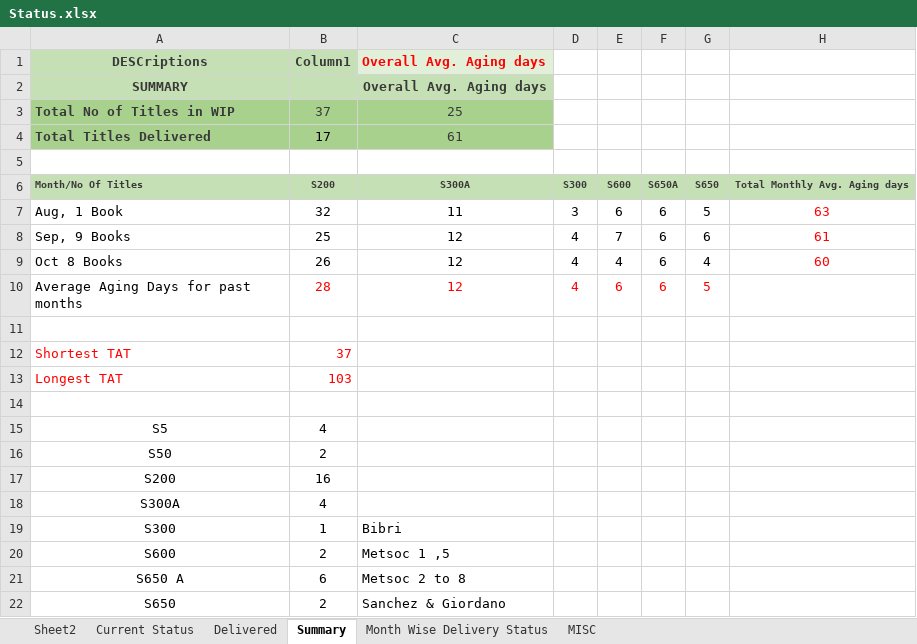
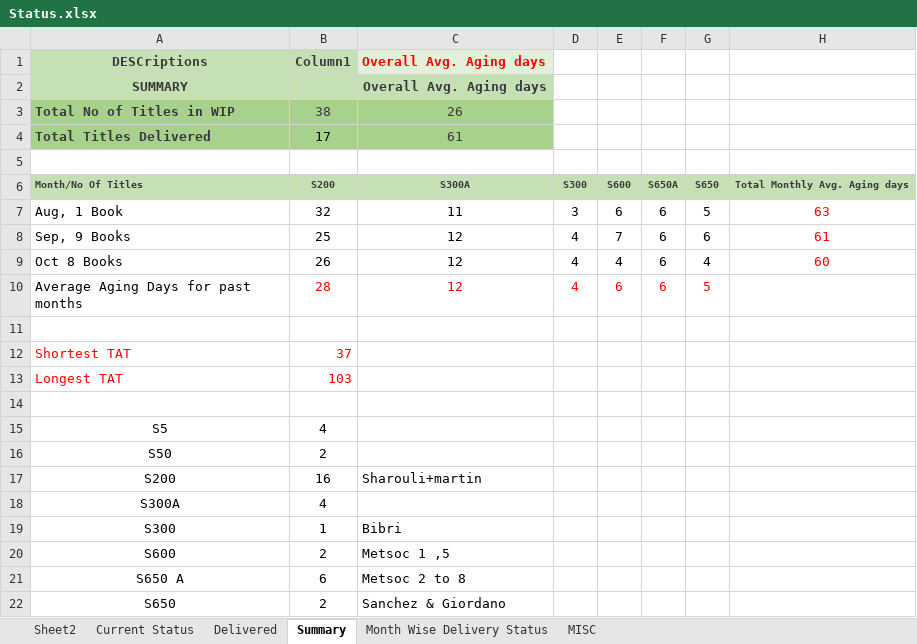
Before and after one commit to Gullu-puda/sn-dashboard, an Excel workbook: Status.xlsx, sheet Summary, drawn as a sheet; values as stored, in another font and other column widths than the file's, no borders; table styles not drawn; the diff names each change by its address in the sheet, - before the commit and + after, or states it on an @@ line.

```diff
--- a/Status.xlsx (sheet Summary)
+++ b/Status.xlsx (sheet Summary)
-B3 (Column1): 37
+B3 (Column1): 38
-C3 (Overall Avg. Aging days): 25
+C3 (Overall Avg. Aging days): 26
-C17 (Overall Avg. Aging days): (empty)
+C17 (Overall Avg. Aging days): Sharouli+martin
```
Also changed, not shown: sheet Current Status, sheet Month Wise Delivery Status, sheet MISC, sheet Delivered, hidden cells.
